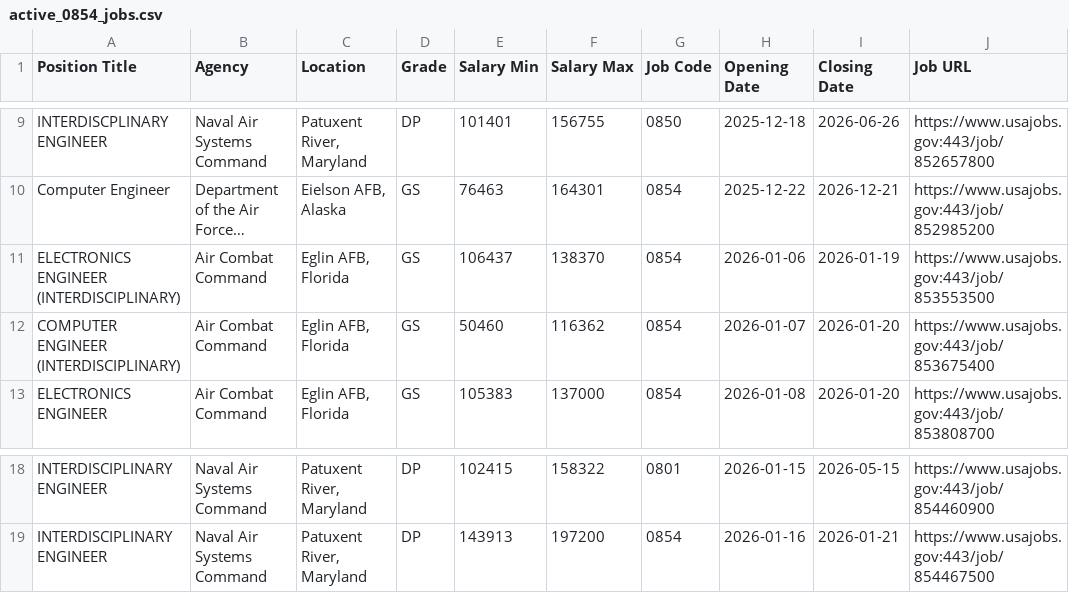
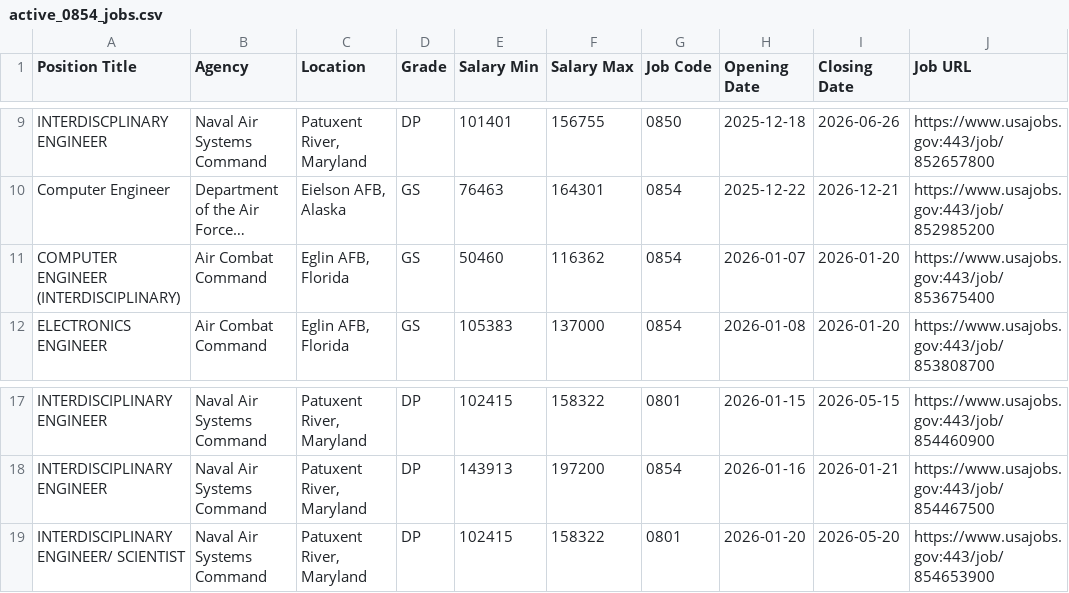
Before and after one commit to fartbagxp/fedjobs, a CSV file: data/raw/active_0854_jobs.csv, drawn as a sheet; only a part is shown, gaps mark what is left out; long unchanged cells end in …; removed rows and columns are numbered as before the commit, all else as after; the diff names each change by its address in the sheet, - before the commit and + after, or states it on an @@ line.

```diff
--- a/data/raw/active_0854_jobs.csv
+++ b/data/raw/active_0854_jobs.csv
-row 11: ELECTRONICS ENGINEER (INTERDISCIPLINARY) | Air Combat Command | Eglin AFB, Florida | GS | 106437 | 138370 | 0854 | 2026-01-06 | 2026-01-19 | https://www.usajobs.gov:443/job/853553500
+row 19: INTERDISCIPLINARY ENGINEER/ SCIENTIST | Naval Air Systems Command | Patuxent River, Maryland | DP | 102415 | 158322 | 0801 | 2026-01-20 | 2026-05-20 | https://www.usajobs.gov:443/job/854653900
```
Also changed, not shown: data/raw/active_1550_jobs.csv, data/raw/active_1560_jobs.csv, 2 other files.
